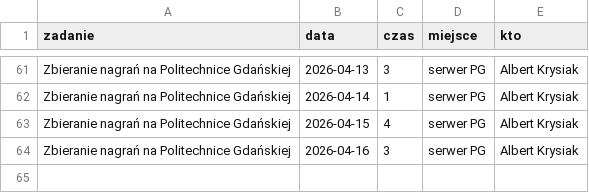
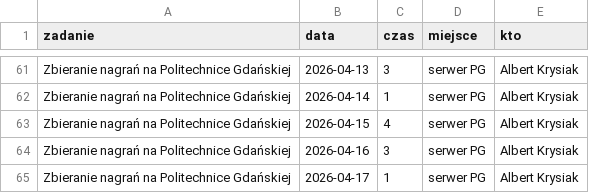
Before and after one commit to PJMatch/project_work, a CSV file: non_commitable.csv, drawn as a sheet; only a part is shown, gaps mark what is left out.

Commit message:
Added non-commitable activity

```diff
--- a/non_commitable.csv
+++ b/non_commitable.csv
@@ -64 +64,2 @@ Zbieranie nagrań na Politechnice Gdańskiej,2026-04-15,4,serwer PG,Albert Krysi
 Zbieranie nagrań na Politechnice Gdańskiej,2026-04-16,3,serwer PG,Albert Krysiak
+Zbieranie nagrań na Politechnice Gdańskiej,2026-04-17,1,serwer PG,Albert Krysiak
```
